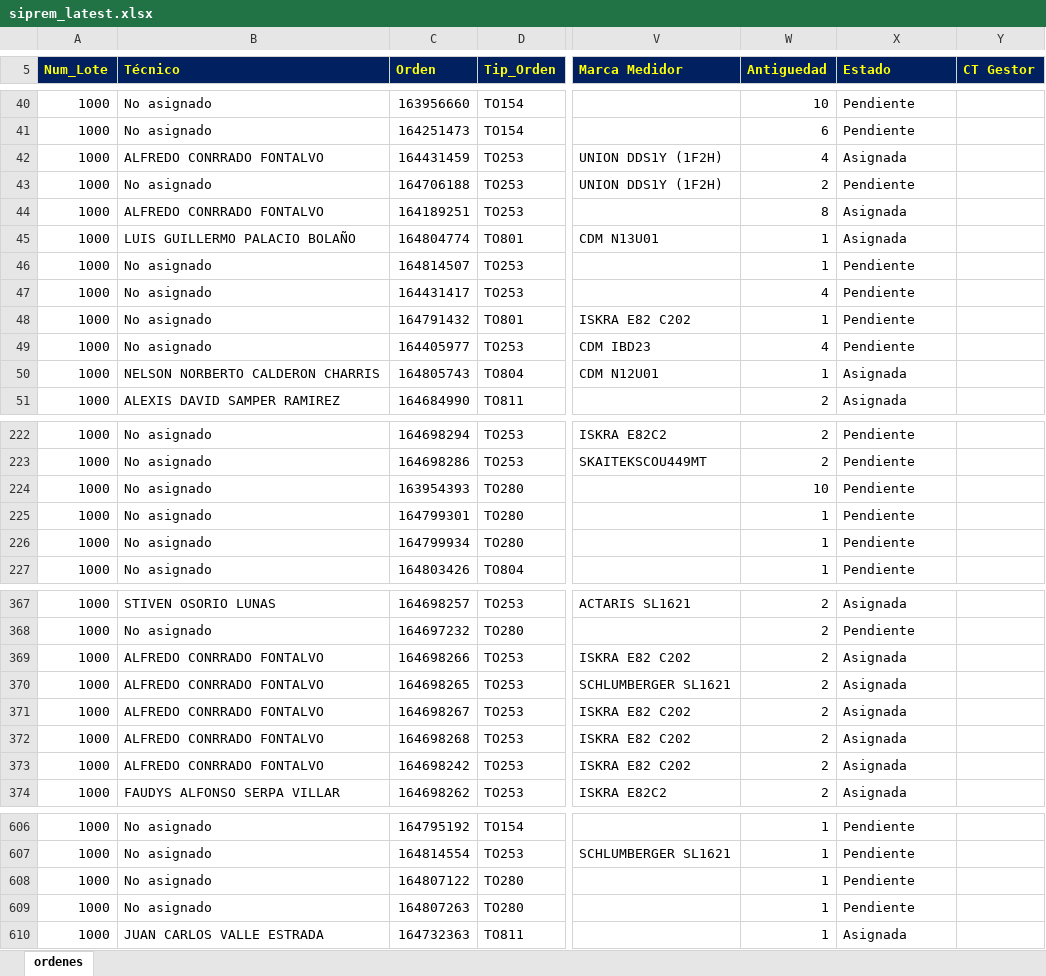
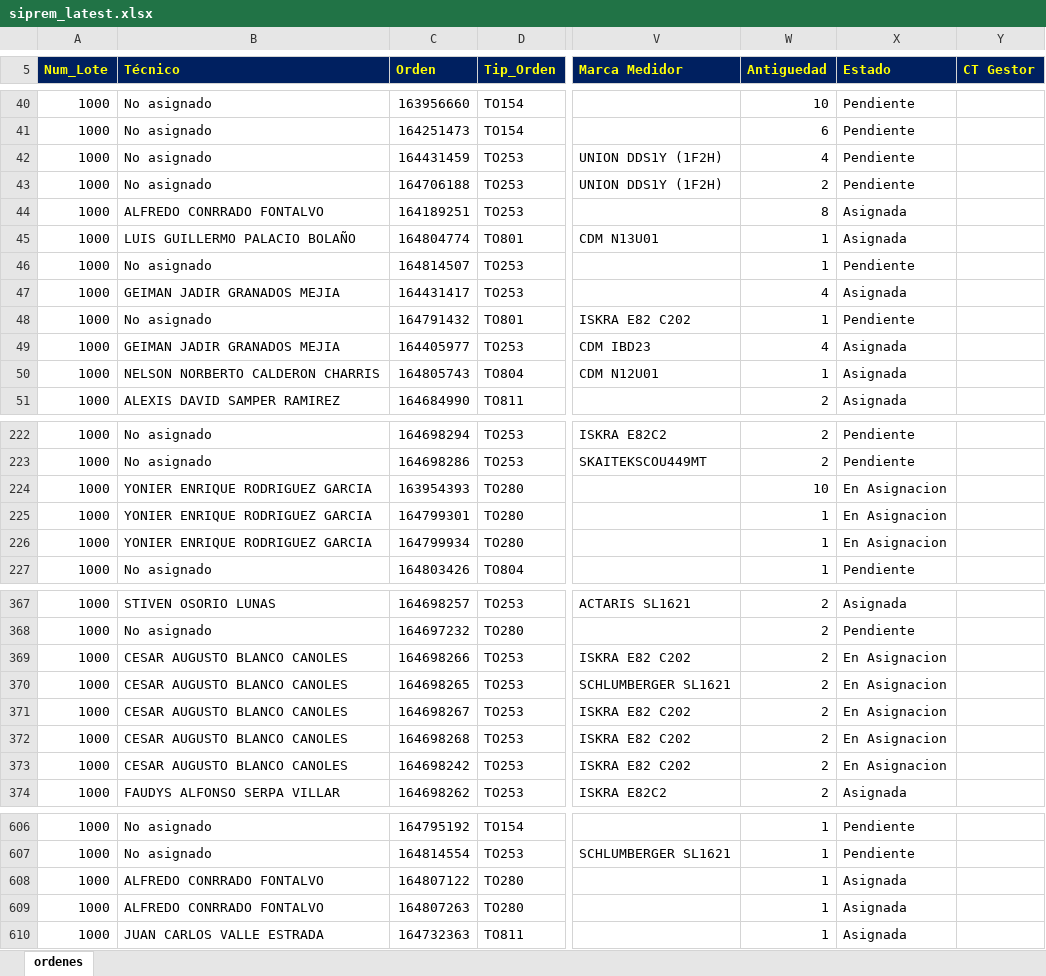
Before and after one commit to vikano27-debug/Dashboard_ING_VOA, an Excel workbook: siprem_latest.xlsx, sheet ordenes, drawn as a sheet; only a part is shown, gaps mark what is left out; values as stored, in another font and other column widths than the file's, no borders; the diff covers the shown part only; the diff names each change by its address in the sheet, - before the commit and + after, or states it on an @@ line.

Commit message:
Actualizacion automatica SIPREM y Casuistica

```diff
--- a/siprem_latest.xlsx (sheet ordenes)
+++ b/siprem_latest.xlsx (sheet ordenes)
-B42 (Técnico): ALFREDO CONRRADO FONTALVO
+B42 (Técnico): No asignado
-X42 (Estado): Asignada
+X42 (Estado): Pendiente
-B47 (Técnico): No asignado
+B47 (Técnico): GEIMAN JADIR GRANADOS MEJIA
-X47 (Estado): Pendiente
+X47 (Estado): Asignada
-B49 (Técnico): No asignado
+B49 (Técnico): GEIMAN JADIR GRANADOS MEJIA
-X49 (Estado): Pendiente
+X49 (Estado): Asignada
-B224:B226 (Técnico): No asignado
+B224:B226 (Técnico): YONIER ENRIQUE RODRIGUEZ GARCIA
-X224:X226 (Estado): Pendiente
+X224:X226 (Estado): En Asignacion
-B369:B373 (Técnico): ALFREDO CONRRADO FONTALVO
+B369:B373 (Técnico): CESAR AUGUSTO BLANCO CANOLES
-X369:X373 (Estado): Asignada
+X369:X373 (Estado): En Asignacion
-B608:B609 (Técnico): No asignado
+B608:B609 (Técnico): ALFREDO CONRRADO FONTALVO
-X608:X609 (Estado): Pendiente
+X608:X609 (Estado): Asignada
```
Also changed, not shown: 3 edited cells elsewhere in this sheet.
